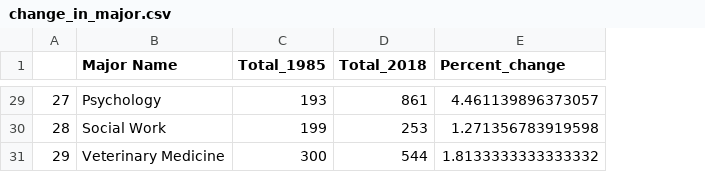
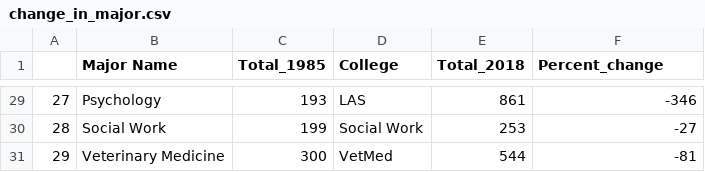
Before and after one commit to PradyumnaShome/CS296-25-Project, a CSV file: src/ChangeOfMajor/change_in_major.csv, drawn as a sheet; only a part is shown, gaps mark what is left out; addresses are those after the commit; the diff covers the shown part only; the diff names each change by its address in the sheet, - before the commit and + after, or states it on an @@ line.

```diff
--- a/src/ChangeOfMajor/change_in_major.csv
+++ b/src/ChangeOfMajor/change_in_major.csv
+column D (College), rows 29-31: LAS | Social Work | VetMed
-F29 (Percent_change): 4.461139896373057
+F29 (Percent_change): -346
-F30 (Percent_change): 1.271356783919598
+F30 (Percent_change): -27
-F31 (Percent_change): 1.8133333333333332
+F31 (Percent_change): -81
```
Also changed, not shown: 27 edited cells elsewhere in this file, 5 other files.
